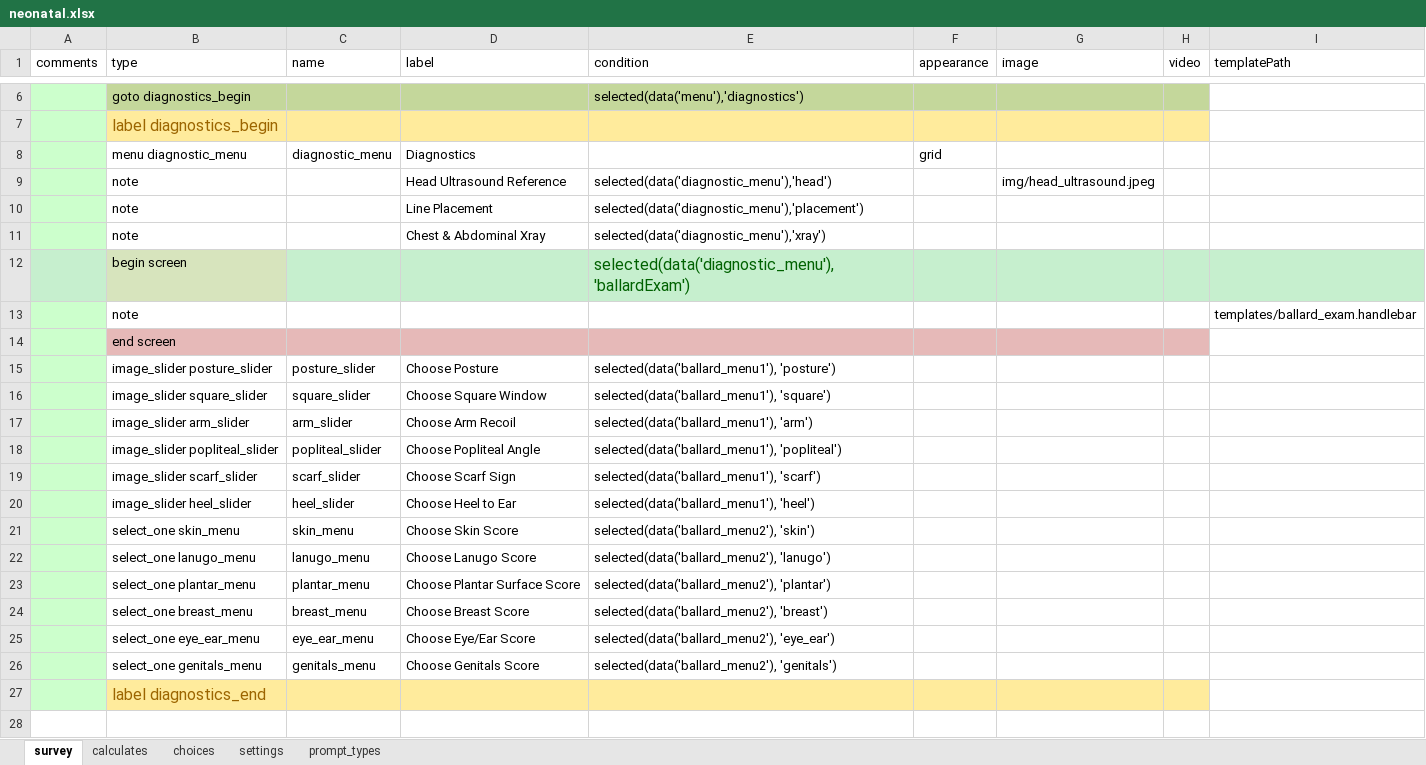
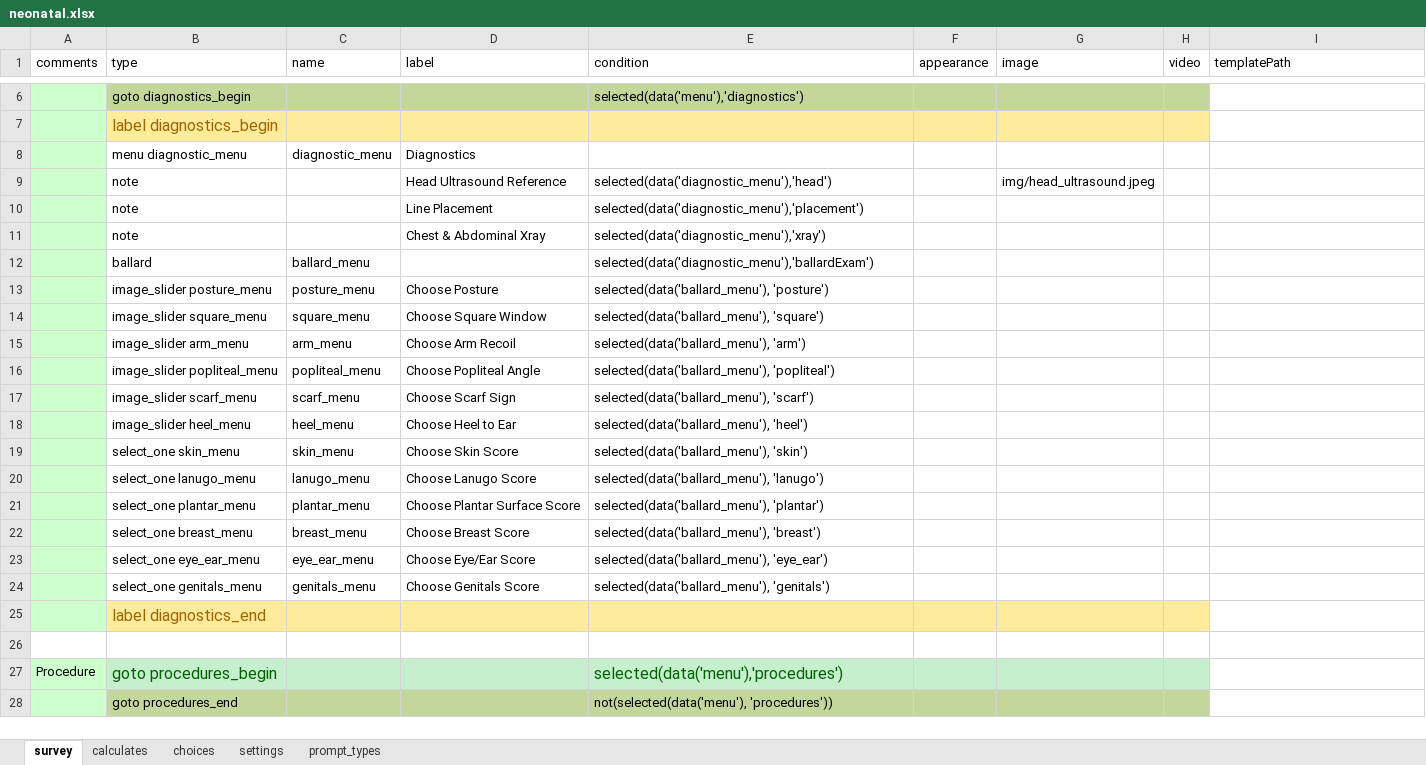
Before and after one commit to xiaoj/481web, an Excel workbook: opendatakit.collect2/form-files/neonatal/neonatal.xlsx, sheet survey, drawn as a sheet; only a part is shown, gaps mark what is left out; the shorter side is filled out with more unchanged rows; values as stored, in another font and other column widths than the file's, no borders; removed rows and columns are numbered as before the commit, all else as after; the diff names each change by its address in the sheet, - before the commit and + after, or states it on an @@ line.

Commit message:
removed logic from spread sheet since it is now in the promptType

```diff
--- a/opendatakit.collect2/form-files/neonatal/neonatal.xlsx (sheet survey)
+++ b/opendatakit.collect2/form-files/neonatal/neonatal.xlsx (sheet survey)
-F8 (appearance): grid
+F8 (appearance): (empty)
-row 12:  | begin screen |  |  | selected(data('diagnostic_menu'),'ballardExam')
-row 13:  | note |  |  |  |  |  |  | templates/ballard_exam.handlebar
-row 14:  | end screen
+row 12:  | ballard | ballard_menu |  | selected(data('diagnostic_menu'),'ballardExam')
-B13 (type): image_slider posture_slider
+B13 (type): image_slider posture_menu
-C13 (name): posture_slider
+C13 (name): posture_menu
-E13 (condition): selected(data('ballard_menu1'), 'posture')
+E13 (condition): selected(data('ballard_menu'), 'posture')
-B14 (type): image_slider square_slider
+B14 (type): image_slider square_menu
-C14 (name): square_slider
+C14 (name): square_menu
-E14 (condition): selected(data('ballard_menu1'), 'square')
+E14 (condition): selected(data('ballard_menu'), 'square')
-B15 (type): image_slider arm_slider
+B15 (type): image_slider arm_menu
-C15 (name): arm_slider
+C15 (name): arm_menu
-E15 (condition): selected(data('ballard_menu1'), 'arm')
+E15 (condition): selected(data('ballard_menu'), 'arm')
-B16 (type): image_slider popliteal_slider
+B16 (type): image_slider popliteal_menu
-C16 (name): popliteal_slider
+C16 (name): popliteal_menu
-E16 (condition): selected(data('ballard_menu1'), 'popliteal')
+E16 (condition): selected(data('ballard_menu'), 'popliteal')
-B17 (type): image_slider scarf_slider
+B17 (type): image_slider scarf_menu
-C17 (name): scarf_slider
+C17 (name): scarf_menu
-E17 (condition): selected(data('ballard_menu1'), 'scarf')
+E17 (condition): selected(data('ballard_menu'), 'scarf')
-B18 (type): image_slider heel_slider
+B18 (type): image_slider heel_menu
-C18 (name): heel_slider
+C18 (name): heel_menu
-E18 (condition): selected(data('ballard_menu1'), 'heel')
+E18 (condition): selected(data('ballard_menu'), 'heel')
-E19 (condition): selected(data('ballard_menu2'), 'skin')
+E19 (condition): selected(data('ballard_menu'), 'skin')
-E20 (condition): selected(data('ballard_menu2'), 'lanugo')
+E20 (condition): selected(data('ballard_menu'), 'lanugo')
-E21 (condition): selected(data('ballard_menu2'), 'plantar')
+E21 (condition): selected(data('ballard_menu'), 'plantar')
-E22 (condition): selected(data('ballard_menu2'), 'breast')
+E22 (condition): selected(data('ballard_menu'), 'breast')
-E23 (condition): selected(data('ballard_menu2'), 'eye_ear')
+E23 (condition): selected(data('ballard_menu'), 'eye_ear')
-E24 (condition): selected(data('ballard_menu2'), 'genitals')
+E24 (condition): selected(data('ballard_menu'), 'genitals')
```
Also changed, not shown: sheet choices, sheet calculates, sheet prompt_types, 1 other file.
